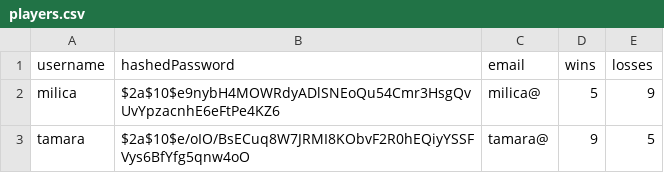
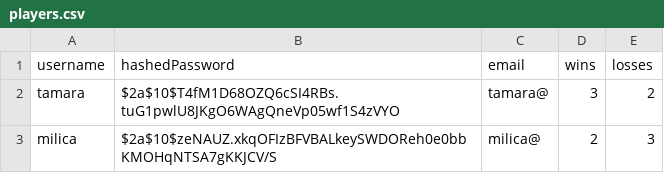
Before and after one commit to tamara2407/ElementalQueensGame, a CSV file: Server/players.csv, drawn as a sheet.

```diff
--- a/Server/players.csv
+++ b/Server/players.csv
@@ -1,3 +1,3 @@
 username,hashedPassword,email,wins,losses
-milica,$2a$10$e9nybH4MOWRdyADlSNEoQu54Cmr3HsgQvUvYpzacnhE6eFtPe4KZ6,milica@,5,9
-tamara,$2a$10$e/oIO/BsECuq8W7JRMI8KObvF2R0hEQiyYSSFVys6BfYfg5qnw4oO,tamara@,9,5
+tamara,$2a$10$T4fM1D68OZQ6cSI4RBs.tuG1pwlU8JKgO6WAgQneVp05wf1S4zVYO,tamara@,3,2
+milica,$2a$10$zeNAUZ.xkqOFIzBFVBALkeySWDOReh0e0bbKMOHqNTSA7gKKJCV/S,milica@,2,3
```
Also changed, not shown: 15 other files.
